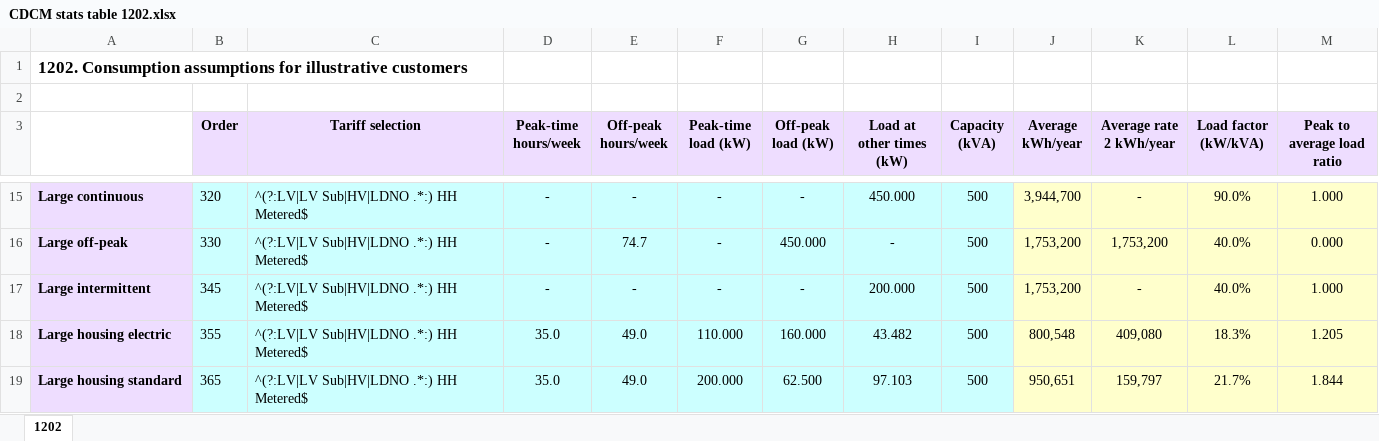
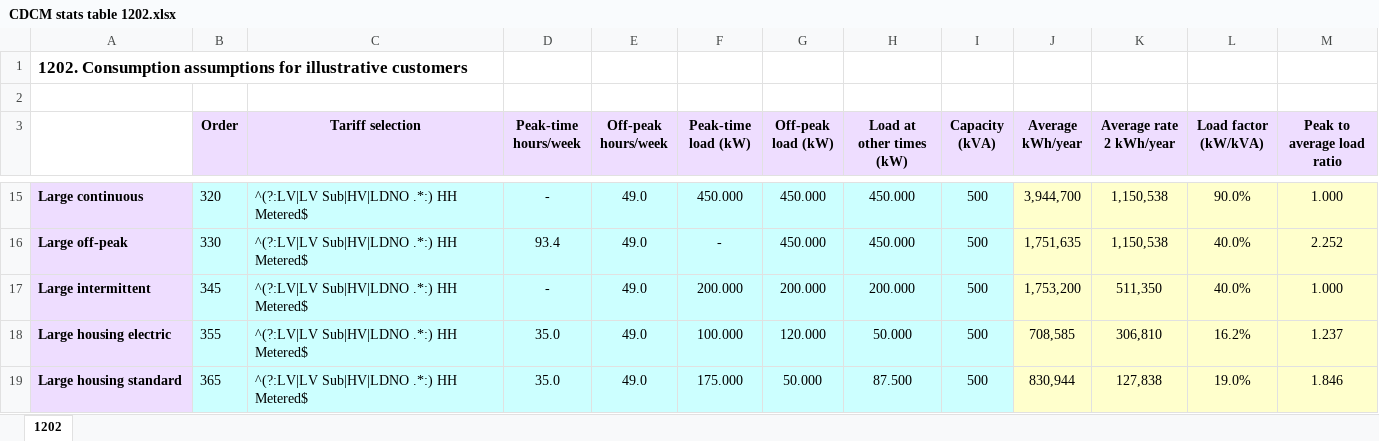
Before and after one commit to f20/power-models, an Excel workbook: CDCM/Summaries/CDCM stats table 1202.xlsx, sheet 1202, drawn as a sheet; only a part is shown, gaps mark what is left out; values as stored, in another font and other column widths than the file's, no borders; the diff covers the shown part only; the diff names each change by its address in the sheet, - before the commit and + after, or states it on an @@ line.

```diff
--- a/CDCM/Summaries/CDCM stats table 1202.xlsx (sheet 1202)
+++ b/CDCM/Summaries/CDCM stats table 1202.xlsx (sheet 1202)
-E15 (Off-peak hours/week): -
+E15 (Off-peak hours/week): 49.0
-F15 (Peak-time load (kW)): -
+F15 (Peak-time load (kW)): 450.000
-G15 (Off-peak load (kW)): -
+G15 (Off-peak load (kW)): 450.000
-K15 (Average rate 2 kWh/year): -
+K15 (Average rate 2 kWh/year): 1,150,538
-D16 (Peak-time hours/week): -
+D16 (Peak-time hours/week): 93.4
-E16 (Off-peak hours/week): 74.7
+E16 (Off-peak hours/week): 49.0
-H16 (Load at other times (kW)): -
+H16 (Load at other times (kW)): 450.000
-J16 (Average kWh/year): 1,753,200
+J16 (Average kWh/year): 1,751,635
-K16 (Average rate 2 kWh/year): 1,753,200
+K16 (Average rate 2 kWh/year): 1,150,538
-M16 (Peak to average load ratio): 0.000
+M16 (Peak to average load ratio): 2.252
-E17 (Off-peak hours/week): -
+E17 (Off-peak hours/week): 49.0
-F17 (Peak-time load (kW)): -
+F17 (Peak-time load (kW)): 200.000
-G17 (Off-peak load (kW)): -
+G17 (Off-peak load (kW)): 200.000
-K17 (Average rate 2 kWh/year): -
+K17 (Average rate 2 kWh/year): 511,350
-F18 (Peak-time load (kW)): 110.000
+F18 (Peak-time load (kW)): 100.000
-G18 (Off-peak load (kW)): 160.000
+G18 (Off-peak load (kW)): 120.000
-H18 (Load at other times (kW)): 43.482
+H18 (Load at other times (kW)): 50.000
-J18 (Average kWh/year): 800,548
+J18 (Average kWh/year): 708,585
-K18 (Average rate 2 kWh/year): 409,080
+K18 (Average rate 2 kWh/year): 306,810
-L18 (Load factor (kW/kVA)): 18.3%
+L18 (Load factor (kW/kVA)): 16.2%
-M18 (Peak to average load ratio): 1.205
+M18 (Peak to average load ratio): 1.237
-F19 (Peak-time load (kW)): 200.000
+F19 (Peak-time load (kW)): 175.000
-G19 (Off-peak load (kW)): 62.500
+G19 (Off-peak load (kW)): 50.000
-H19 (Load at other times (kW)): 97.103
+H19 (Load at other times (kW)): 87.500
-J19 (Average kWh/year): 950,651
+J19 (Average kWh/year): 830,944
-K19 (Average rate 2 kWh/year): 159,797
+K19 (Average rate 2 kWh/year): 127,838
-L19 (Load factor (kW/kVA)): 21.7%
+L19 (Load factor (kW/kVA)): 19.0%
-M19 (Peak to average load ratio): 1.844
+M19 (Peak to average load ratio): 1.846
```
Also changed, not shown: 8 added rows, 177 edited cells and cell formats elsewhere in this sheet, 2 other files.
